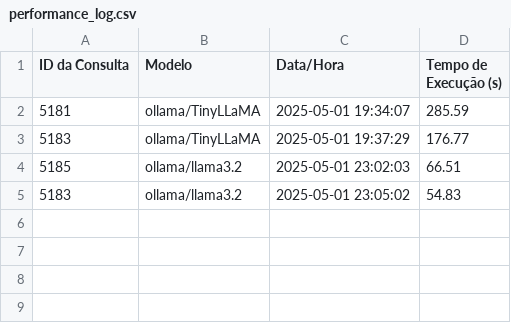
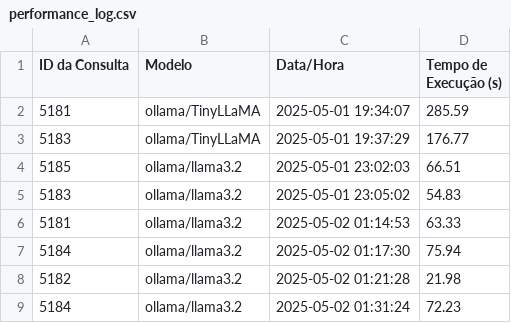
Before and after one commit to augusto-vieira/Fiap-Datathon, a CSV file: src/logs/performance_log.csv, drawn as a sheet.

```diff
--- a/src/logs/performance_log.csv
+++ b/src/logs/performance_log.csv
@@ -5 +5,5 @@ ID da Consulta,Modelo,Data/Hora,Tempo de Execução (s)
 5183,ollama/llama3.2,2025-05-01 23:05:02,54.83
+5181,ollama/llama3.2,2025-05-02 01:14:53,63.33
+5184,ollama/llama3.2,2025-05-02 01:17:30,75.94
+5182,ollama/llama3.2,2025-05-02 01:21:28,21.98
+5184,ollama/llama3.2,2025-05-02 01:31:24,72.23
```
Also changed, not shown: 3 other files.
